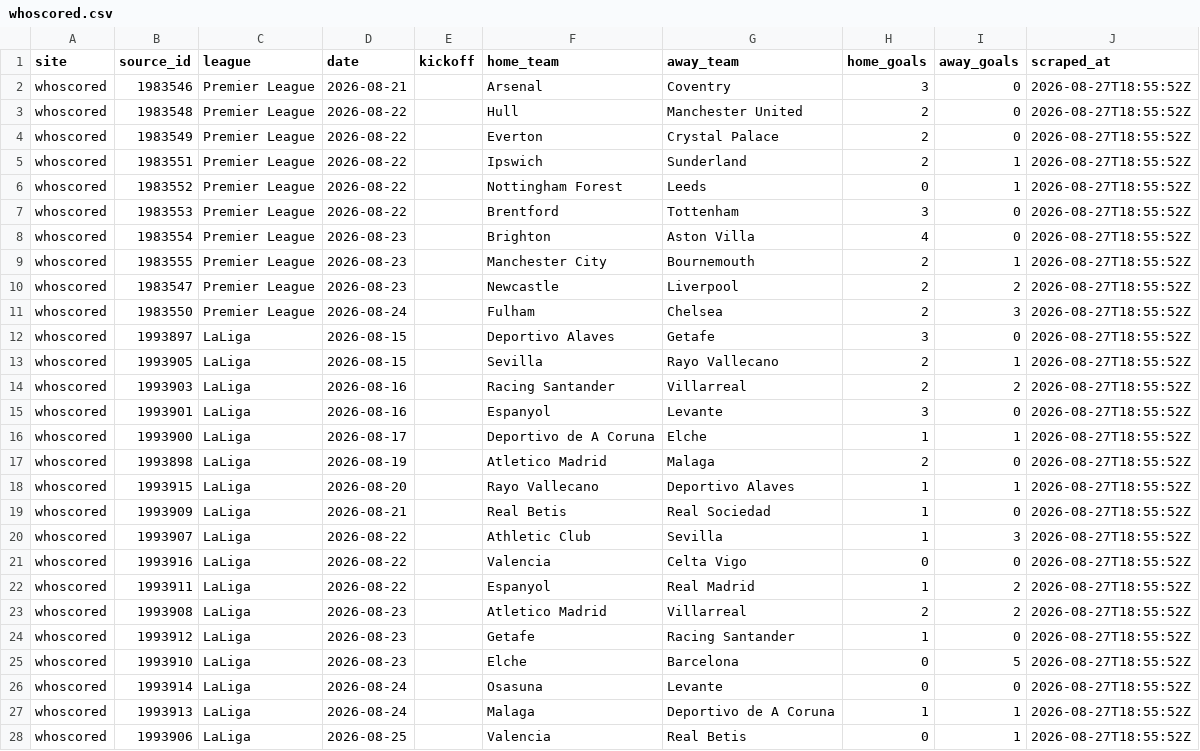
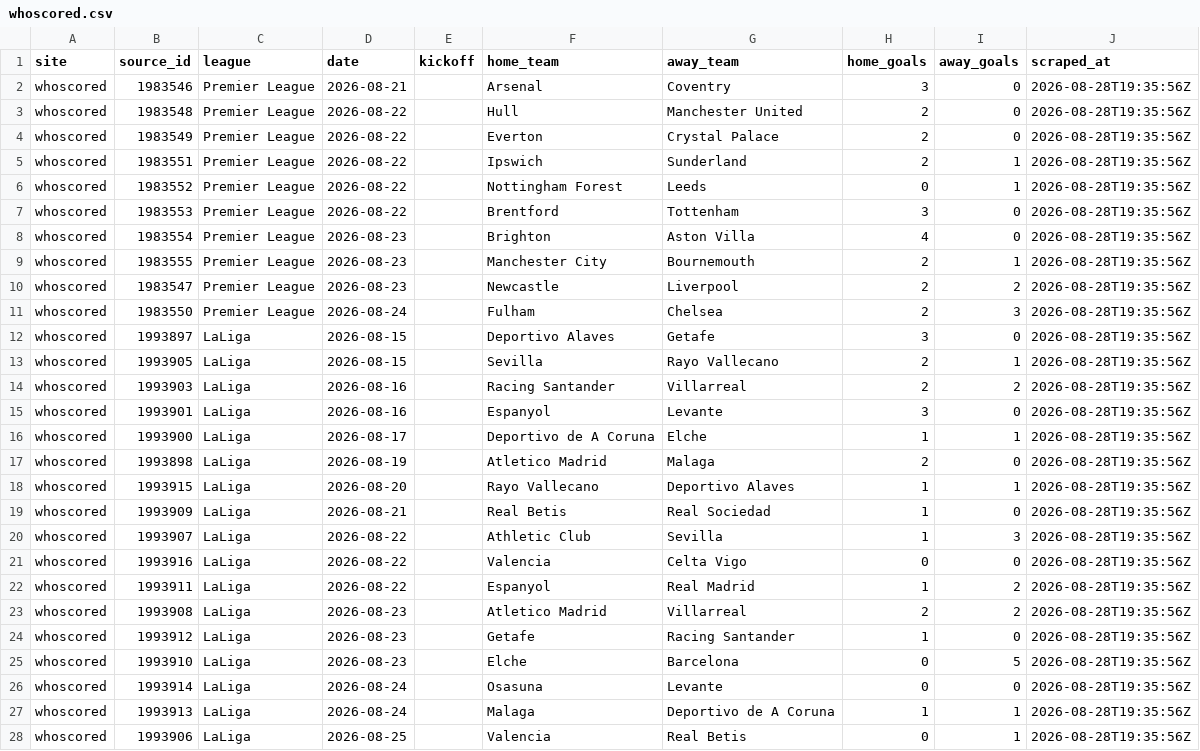
Before and after one commit to temesgen-982/consensus-temp, a CSV file: data/results/whoscored.csv, drawn as a sheet; only a part is shown; the diff covers the shown part only.

```diff
--- a/data/results/whoscored.csv
+++ b/data/results/whoscored.csv
@@ -1,28 +1,28 @@
 site,source_id,league,date,kickoff,home_team,away_team,home_goals,away_goals,scraped_at
-whoscored,1983546,Premier League,2026-08-21,,Arsenal,Coventry,3,0,2026-08-27T18:55:52Z
-whoscored,1983548,Premier League,2026-08-22,,Hull,Manchester United,2,0,2026-08-27T18:55:52Z
-whoscored,1983549,Premier League,2026-08-22,,Everton,Crystal Palace,2,0,2026-08-27T18:55:52Z
-whoscored,1983551,Premier League,2026-08-22,,Ipswich,Sunderland,2,1,2026-08-27T18:55:52Z
-whoscored,1983552,Premier League,2026-08-22,,Nottingham Forest,Leeds,0,1,2026-08-27T18:55:52Z
-whoscored,1983553,Premier League,2026-08-22,,Brentford,Tottenham,3,0,2026-08-27T18:55:52Z
-whoscored,1983554,Premier League,2026-08-23,,Brighton,Aston Villa,4,0,2026-08-27T18:55:52Z
-whoscored,1983555,Premier League,2026-08-23,,Manchester City,Bournemouth,2,1,2026-08-27T18:55:52Z
-whoscored,1983547,Premier League,2026-08-23,,Newcastle,Liverpool,2,2,2026-08-27T18:55:52Z
-whoscored,1983550,Premier League,2026-08-24,,Fulham,Chelsea,2,3,2026-08-27T18:55:52Z
-whoscored,1993897,LaLiga,2026-08-15,,Deportivo Alaves,Getafe,3,0,2026-08-27T18:55:52Z
-whoscored,1993905,LaLiga,2026-08-15,,Sevilla,Rayo Vallecano,2,1,2026-08-27T18:55:52Z
-whoscored,1993903,LaLiga,2026-08-16,,Racing Santander,Villarreal,2,2,2026-08-27T18:55:52Z
-whoscored,1993901,LaLiga,2026-08-16,,Espanyol,Levante,3,0,2026-08-27T18:55:52Z
-whoscored,1993900,LaLiga,2026-08-17,,Deportivo de A Coruna,Elche,1,1,2026-08-27T18:55:52Z
-whoscored,1993898,LaLiga,2026-08-19,,Atletico Madrid,Malaga,2,0,2026-08-27T18:55:52Z
-whoscored,1993915,LaLiga,2026-08-20,,Rayo Vallecano,Deportivo Alaves,1,1,2026-08-27T18:55:52Z
-whoscored,1993909,LaLiga,2026-08-21,,Real Betis,Real Sociedad,1,0,2026-08-27T18:55:52Z
-whoscored,1993907,LaLiga,2026-08-22,,Athletic Club,Sevilla,1,3,2026-08-27T18:55:52Z
-whoscored,1993916,LaLiga,2026-08-22,,Valencia,Celta Vigo,0,0,2026-08-27T18:55:52Z
-whoscored,1993911,LaLiga,2026-08-22,,Espanyol,Real Madrid,1,2,2026-08-27T18:55:52Z
-whoscored,1993908,LaLiga,2026-08-23,,Atletico Madrid,Villarreal,2,2,2026-08-27T18:55:52Z
-whoscored,1993912,LaLiga,2026-08-23,,Getafe,Racing Santander,1,0,2026-08-27T18:55:52Z
-whoscored,1993910,LaLiga,2026-08-23,,Elche,Barcelona,0,5,2026-08-27T18:55:52Z
-whoscored,1993914,LaLiga,2026-08-24,,Osasuna,Levante,0,0,2026-08-27T18:55:52Z
-whoscored,1993913,LaLiga,2026-08-24,,Malaga,Deportivo de A Coruna,1,1,2026-08-27T18:55:52Z
-whoscored,1993906,LaLiga,2026-08-25,,Valencia,Real Betis,0,1,2026-08-27T18:55:52Z
+whoscored,1983546,Premier League,2026-08-21,,Arsenal,Coventry,3,0,2026-08-28T19:35:56Z
+whoscored,1983548,Premier League,2026-08-22,,Hull,Manchester United,2,0,2026-08-28T19:35:56Z
+whoscored,1983549,Premier League,2026-08-22,,Everton,Crystal Palace,2,0,2026-08-28T19:35:56Z
+whoscored,1983551,Premier League,2026-08-22,,Ipswich,Sunderland,2,1,2026-08-28T19:35:56Z
+whoscored,1983552,Premier League,2026-08-22,,Nottingham Forest,Leeds,0,1,2026-08-28T19:35:56Z
+whoscored,1983553,Premier League,2026-08-22,,Brentford,Tottenham,3,0,2026-08-28T19:35:56Z
+whoscored,1983554,Premier League,2026-08-23,,Brighton,Aston Villa,4,0,2026-08-28T19:35:56Z
+whoscored,1983555,Premier League,2026-08-23,,Manchester City,Bournemouth,2,1,2026-08-28T19:35:56Z
+whoscored,1983547,Premier League,2026-08-23,,Newcastle,Liverpool,2,2,2026-08-28T19:35:56Z
+whoscored,1983550,Premier League,2026-08-24,,Fulham,Chelsea,2,3,2026-08-28T19:35:56Z
+whoscored,1993897,LaLiga,2026-08-15,,Deportivo Alaves,Getafe,3,0,2026-08-28T19:35:56Z
+whoscored,1993905,LaLiga,2026-08-15,,Sevilla,Rayo Vallecano,2,1,2026-08-28T19:35:56Z
+whoscored,1993903,LaLiga,2026-08-16,,Racing Santander,Villarreal,2,2,2026-08-28T19:35:56Z
+whoscored,1993901,LaLiga,2026-08-16,,Espanyol,Levante,3,0,2026-08-28T19:35:56Z
+whoscored,1993900,LaLiga,2026-08-17,,Deportivo de A Coruna,Elche,1,1,2026-08-28T19:35:56Z
+whoscored,1993898,LaLiga,2026-08-19,,Atletico Madrid,Malaga,2,0,2026-08-28T19:35:56Z
+whoscored,1993915,LaLiga,2026-08-20,,Rayo Vallecano,Deportivo Alaves,1,1,2026-08-28T19:35:56Z
+whoscored,1993909,LaLiga,2026-08-21,,Real Betis,Real Sociedad,1,0,2026-08-28T19:35:56Z
+whoscored,1993907,LaLiga,2026-08-22,,Athletic Club,Sevilla,1,3,2026-08-28T19:35:56Z
+whoscored,1993916,LaLiga,2026-08-22,,Valencia,Celta Vigo,0,0,2026-08-28T19:35:56Z
+whoscored,1993911,LaLiga,2026-08-22,,Espanyol,Real Madrid,1,2,2026-08-28T19:35:56Z
+whoscored,1993908,LaLiga,2026-08-23,,Atletico Madrid,Villarreal,2,2,2026-08-28T19:35:56Z
+whoscored,1993912,LaLiga,2026-08-23,,Getafe,Racing Santander,1,0,2026-08-28T19:35:56Z
+whoscored,1993910,LaLiga,2026-08-23,,Elche,Barcelona,0,5,2026-08-28T19:35:56Z
+whoscored,1993914,LaLiga,2026-08-24,,Osasuna,Levante,0,0,2026-08-28T19:35:56Z
+whoscored,1993913,LaLiga,2026-08-24,,Malaga,Deportivo de A Coruna,1,1,2026-08-28T19:35:56Z
+whoscored,1993906,LaLiga,2026-08-25,,Valencia,Real Betis,0,1,2026-08-28T19:35:56Z
```
Also changed, not shown: 5 added rows, 2 removed rows and 65 edited cells elsewhere in this file, data/canonical/aliases.csv, data/canonical/fixtures.csv, 10 other files.
